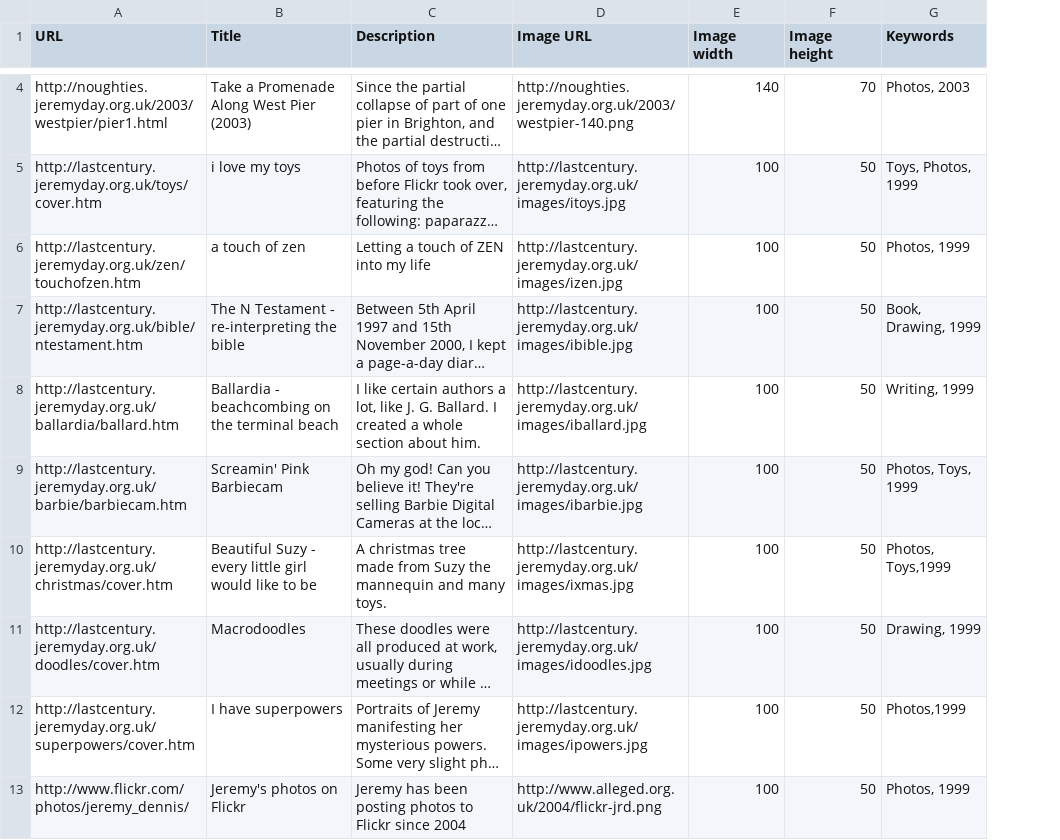
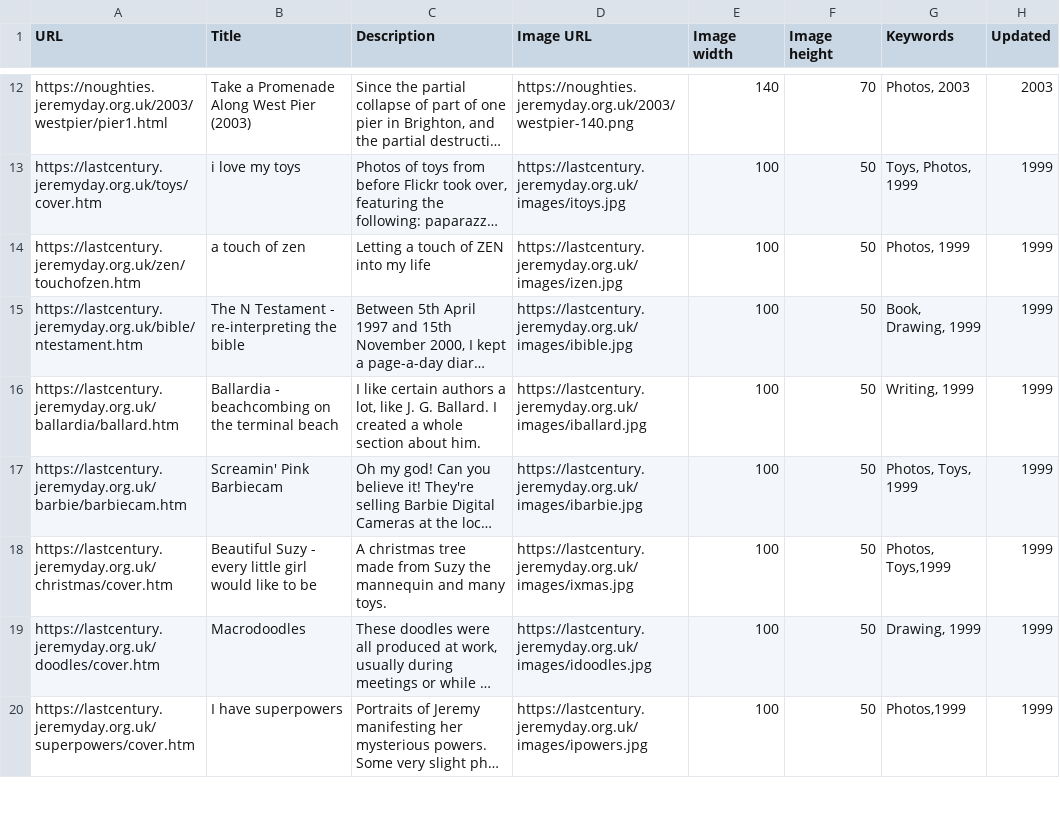
Before and after one commit to pdc/jeremydaysite, a CSV file: linklibraries/projects/data.csv, drawn as a sheet; only a part is shown, gaps mark what is left out; long unchanged cells end in …; removed rows and columns are numbered as before the commit, all else as after; the diff covers the shown part only; the diff names each change by its address in the sheet, - before the commit and + after, or states it on an @@ line.

```diff
--- a/linklibraries/projects/data.csv
+++ b/linklibraries/projects/data.csv
+column H (Updated), rows 12-20: 2003 | 1999 | 1999 | 1999 | 1999 | 1999 | 1999 | 1999 | 1999
-A12 (URL): http://noughties.jeremyday.org.uk/2003/westpier/pier1.html
+A12 (URL): https://noughties.jeremyday.org.uk/2003/westpier/pier1.html
-D12 (Image URL): http://noughties.jeremyday.org.uk/2003/westpier-140.png
+D12 (Image URL): https://noughties.jeremyday.org.uk/2003/westpier-140.png
-A13 (URL): http://lastcentury.jeremyday.org.uk/toys/cover.htm
+A13 (URL): https://lastcentury.jeremyday.org.uk/toys/cover.htm
-D13 (Image URL): http://lastcentury.jeremyday.org.uk/images/itoys.jpg
+D13 (Image URL): https://lastcentury.jeremyday.org.uk/images/itoys.jpg
-A14 (URL): http://lastcentury.jeremyday.org.uk/zen/touchofzen.htm
+A14 (URL): https://lastcentury.jeremyday.org.uk/zen/touchofzen.htm
-D14 (Image URL): http://lastcentury.jeremyday.org.uk/images/izen.jpg
+D14 (Image URL): https://lastcentury.jeremyday.org.uk/images/izen.jpg
-A15 (URL): http://lastcentury.jeremyday.org.uk/bible/ntestament.htm
+A15 (URL): https://lastcentury.jeremyday.org.uk/bible/ntestament.htm
-D15 (Image URL): http://lastcentury.jeremyday.org.uk/images/ibible.jpg
+D15 (Image URL): https://lastcentury.jeremyday.org.uk/images/ibible.jpg
-A16 (URL): http://lastcentury.jeremyday.org.uk/ballardia/ballard.htm
+A16 (URL): https://lastcentury.jeremyday.org.uk/ballardia/ballard.htm
-D16 (Image URL): http://lastcentury.jeremyday.org.uk/images/iballard.jpg
+D16 (Image URL): https://lastcentury.jeremyday.org.uk/images/iballard.jpg
-A17 (URL): http://lastcentury.jeremyday.org.uk/barbie/barbiecam.htm
+A17 (URL): https://lastcentury.jeremyday.org.uk/barbie/barbiecam.htm
-D17 (Image URL): http://lastcentury.jeremyday.org.uk/images/ibarbie.jpg
+D17 (Image URL): https://lastcentury.jeremyday.org.uk/images/ibarbie.jpg
-A18 (URL): http://lastcentury.jeremyday.org.uk/christmas/cover.htm
+A18 (URL): https://lastcentury.jeremyday.org.uk/christmas/cover.htm
-D18 (Image URL): http://lastcentury.jeremyday.org.uk/images/ixmas.jpg
+D18 (Image URL): https://lastcentury.jeremyday.org.uk/images/ixmas.jpg
-A19 (URL): http://lastcentury.jeremyday.org.uk/doodles/cover.htm
+A19 (URL): https://lastcentury.jeremyday.org.uk/doodles/cover.htm
-D19 (Image URL): http://lastcentury.jeremyday.org.uk/images/idoodles.jpg
+D19 (Image URL): https://lastcentury.jeremyday.org.uk/images/idoodles.jpg
-A20 (URL): http://lastcentury.jeremyday.org.uk/superpowers/cover.htm
+A20 (URL): https://lastcentury.jeremyday.org.uk/superpowers/cover.htm
-D20 (Image URL): http://lastcentury.jeremyday.org.uk/images/ipowers.jpg
+D20 (Image URL): https://lastcentury.jeremyday.org.uk/images/ipowers.jpg
-row 13: http://www.flickr.com/photos/jeremy_dennis/ | Jeremy's photos on Flickr | Jeremy has been posting photos to Flickr since 2004 | http://www.alleged.org.uk/2004/flickr-jrd.png | 100 | 50 | Photos, 1999
```
Also changed, not shown: 8 added rows, 4 removed rows and 8 edited cells elsewhere in this file, 1 other file.
